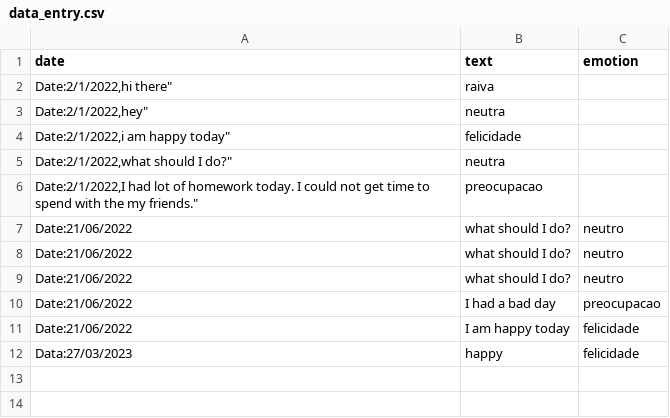
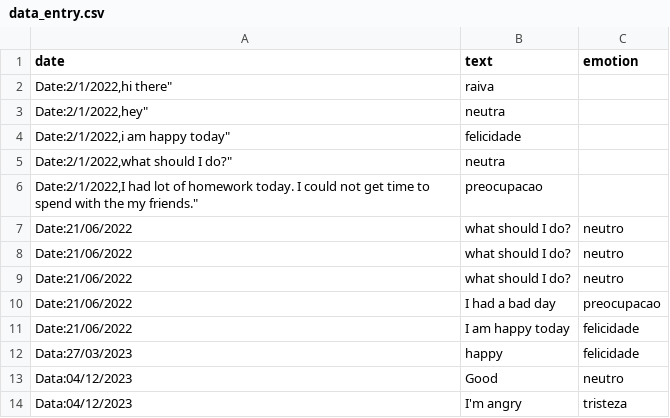
Before and after one commit to TabMacedo1897/Aula122---140, a CSV file: static/assets/data_files/data_entry.csv, drawn as a sheet.

```diff
--- a/static/assets/data_files/data_entry.csv
+++ b/static/assets/data_files/data_entry.csv
@@ -12 +12,3 @@ date,text,emotion
 "Data:27/03/2023","happy","felicidade"
+"Data:04/12/2023","Good","neutro"
+"Data:04/12/2023","I'm angry","tristeza"
```
Also changed, not shown: 1 other file.
